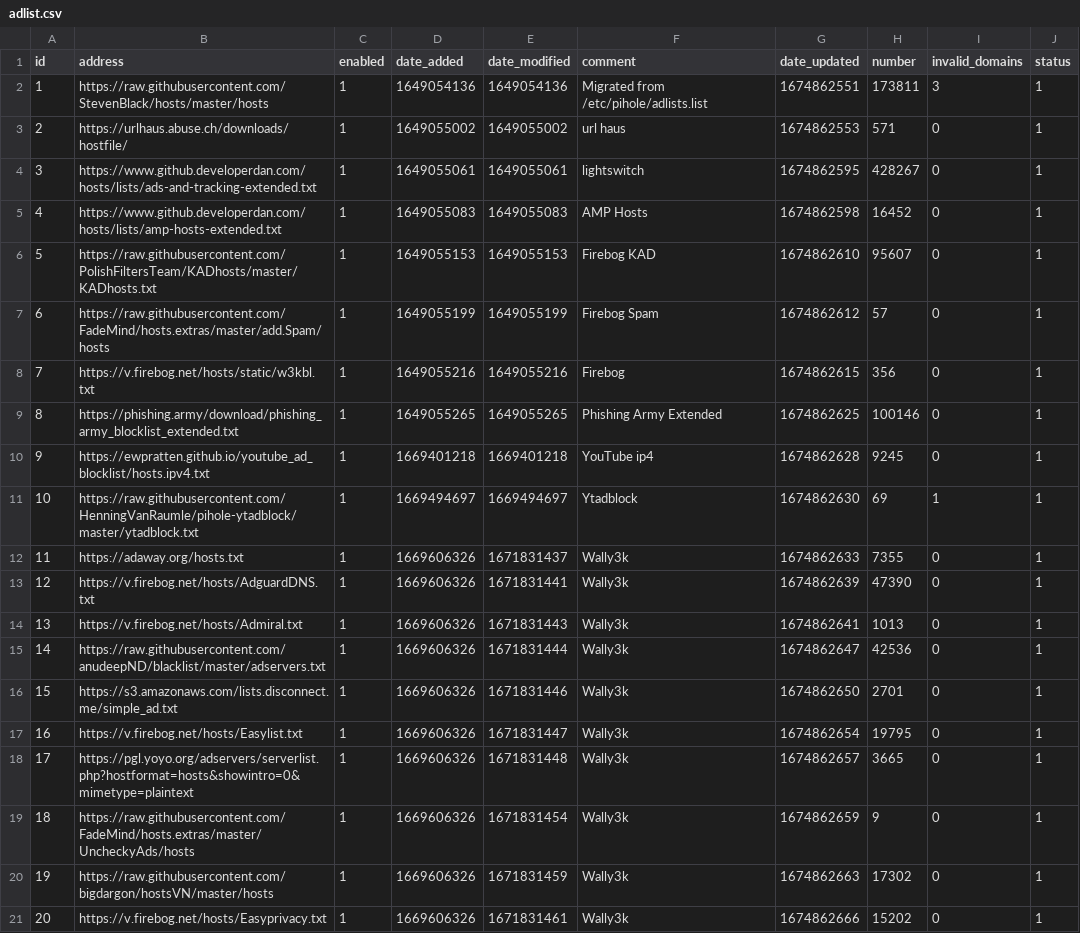
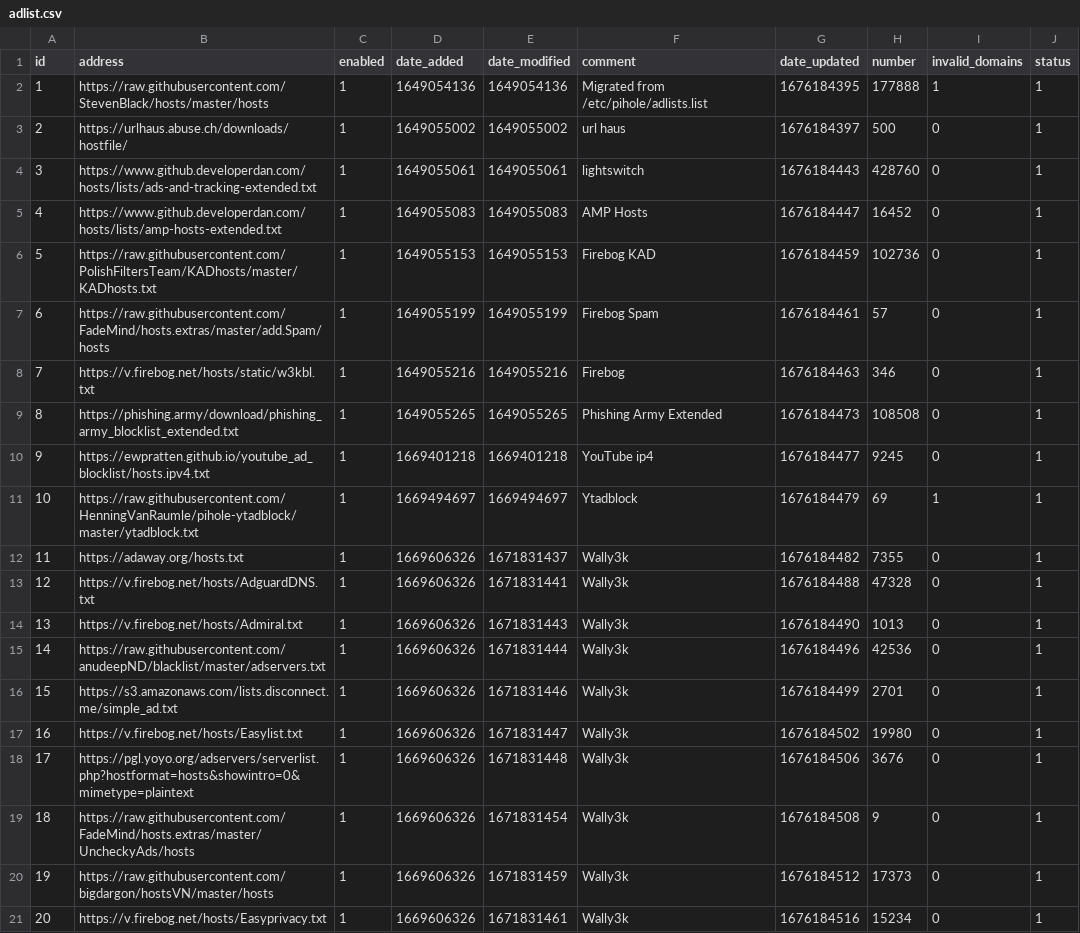
Before and after one commit to mytechguyri/my-pihole-lists, a CSV file: adlist.csv, drawn as a sheet; only a part is shown; the diff covers the shown part only.

Commit message:
Updated February 12, 2023  1:51am

```diff
--- a/adlist.csv
+++ b/adlist.csv
@@ -1,21 +1,21 @@
 id,address,enabled,date_added,date_modified,comment,date_updated,number,invalid_domains,status
-1,https://raw.githubusercontent.com/StevenBlack/hosts/master/hosts,1,1649054136,1649054136,"Migrated from /etc/pihole/adlists.list",1674862551,173811,3,1
-2,https://urlhaus.abuse.ch/downloads/hostfile/,1,1649055002,1649055002,"url haus",1674862553,571,0,1
-3,https://www.github.developerdan.com/hosts/lists/ads-and-tracking-extended.txt,1,1649055061,1649055061,lightswitch,1674862595,428267,0,1
-4,https://www.github.developerdan.com/hosts/lists/amp-hosts-extended.txt,1,1649055083,1649055083,"AMP Hosts",1674862598,16452,0,1
-5,https://raw.githubusercontent.com/PolishFiltersTeam/KADhosts/master/KADhosts.txt,1,1649055153,1649055153,"Firebog KAD",1674862610,95607,0,1
-6,https://raw.githubusercontent.com/FadeMind/hosts.extras/master/add.Spam/hosts,1,1649055199,1649055199,"Firebog Spam",1674862612,57,0,1
-7,https://v.firebog.net/hosts/static/w3kbl.txt,1,1649055216,1649055216,Firebog,1674862615,356,0,1
-8,https://phishing.army/download/phishing_army_blocklist_extended.txt,1,1649055265,1649055265,"Phishing Army Extended",1674862625,100146,0,1
-9,https://ewpratten.github.io/youtube_ad_blocklist/hosts.ipv4.txt,1,1669401218,1669401218,"YouTube ip4",1674862628,9245,0,1
-10,https://raw.githubusercontent.com/HenningVanRaumle/pihole-ytadblock/master/ytadblock.txt,1,1669494697,1669494697,Ytadblock,1674862630,69,1,1
-11,https://adaway.org/hosts.txt,1,1669606326,1671831437,Wally3k,1674862633,7355,0,1
-12,https://v.firebog.net/hosts/AdguardDNS.txt,1,1669606326,1671831441,Wally3k,1674862639,47390,0,1
-13,https://v.firebog.net/hosts/Admiral.txt,1,1669606326,1671831443,Wally3k,1674862641,1013,0,1
-14,https://raw.githubusercontent.com/anudeepND/blacklist/master/adservers.txt,1,1669606326,1671831444,Wally3k,1674862647,42536,0,1
-15,https://s3.amazonaws.com/lists.disconnect.me/simple_ad.txt,1,1669606326,1671831446,Wally3k,1674862650,2701,0,1
-16,https://v.firebog.net/hosts/Easylist.txt,1,1669606326,1671831447,Wally3k,1674862654,19795,0,1
-17,https://pgl.yoyo.org/adservers/serverlist.php?hostformat=hosts&showintro=0&mimetype=plaintext,1,1669606326,1671831448,Wally3k,1674862657,3665,0,1
-18,https://raw.githubusercontent.com/FadeMind/hosts.extras/master/UncheckyAds/hosts,1,1669606326,1671831454,Wally3k,1674862659,9,0,1
-19,https://raw.githubusercontent.com/bigdargon/hostsVN/master/hosts,1,1669606326,1671831459,Wally3k,1674862663,17302,0,1
-20,https://v.firebog.net/hosts/Easyprivacy.txt,1,1669606326,1671831461,Wally3k,1674862666,15202,0,1
+1,https://raw.githubusercontent.com/StevenBlack/hosts/master/hosts,1,1649054136,1649054136,"Migrated from /etc/pihole/adlists.list",1676184395,177888,1,1
+2,https://urlhaus.abuse.ch/downloads/hostfile/,1,1649055002,1649055002,"url haus",1676184397,500,0,1
+3,https://www.github.developerdan.com/hosts/lists/ads-and-tracking-extended.txt,1,1649055061,1649055061,lightswitch,1676184443,428760,0,1
+4,https://www.github.developerdan.com/hosts/lists/amp-hosts-extended.txt,1,1649055083,1649055083,"AMP Hosts",1676184447,16452,0,1
+5,https://raw.githubusercontent.com/PolishFiltersTeam/KADhosts/master/KADhosts.txt,1,1649055153,1649055153,"Firebog KAD",1676184459,102736,0,1
+6,https://raw.githubusercontent.com/FadeMind/hosts.extras/master/add.Spam/hosts,1,1649055199,1649055199,"Firebog Spam",1676184461,57,0,1
+7,https://v.firebog.net/hosts/static/w3kbl.txt,1,1649055216,1649055216,Firebog,1676184463,346,0,1
+8,https://phishing.army/download/phishing_army_blocklist_extended.txt,1,1649055265,1649055265,"Phishing Army Extended",1676184473,108508,0,1
+9,https://ewpratten.github.io/youtube_ad_blocklist/hosts.ipv4.txt,1,1669401218,1669401218,"YouTube ip4",1676184477,9245,0,1
+10,https://raw.githubusercontent.com/HenningVanRaumle/pihole-ytadblock/master/ytadblock.txt,1,1669494697,1669494697,Ytadblock,1676184479,69,1,1
+11,https://adaway.org/hosts.txt,1,1669606326,1671831437,Wally3k,1676184482,7355,0,1
+12,https://v.firebog.net/hosts/AdguardDNS.txt,1,1669606326,1671831441,Wally3k,1676184488,47328,0,1
+13,https://v.firebog.net/hosts/Admiral.txt,1,1669606326,1671831443,Wally3k,1676184490,1013,0,1
+14,https://raw.githubusercontent.com/anudeepND/blacklist/master/adservers.txt,1,1669606326,1671831444,Wally3k,1676184496,42536,0,1
+15,https://s3.amazonaws.com/lists.disconnect.me/simple_ad.txt,1,1669606326,1671831446,Wally3k,1676184499,2701,0,1
+16,https://v.firebog.net/hosts/Easylist.txt,1,1669606326,1671831447,Wally3k,1676184502,19980,0,1
+17,https://pgl.yoyo.org/adservers/serverlist.php?hostformat=hosts&showintro=0&mimetype=plaintext,1,1669606326,1671831448,Wally3k,1676184506,3676,0,1
+18,https://raw.githubusercontent.com/FadeMind/hosts.extras/master/UncheckyAds/hosts,1,1669606326,1671831454,Wally3k,1676184508,9,0,1
+19,https://raw.githubusercontent.com/bigdargon/hostsVN/master/hosts,1,1669606326,1671831459,Wally3k,1676184512,17373,0,1
+20,https://v.firebog.net/hosts/Easyprivacy.txt,1,1669606326,1671831461,Wally3k,1676184516,15234,0,1
```
Also changed, not shown: 10 edited cells elsewhere in this file.
